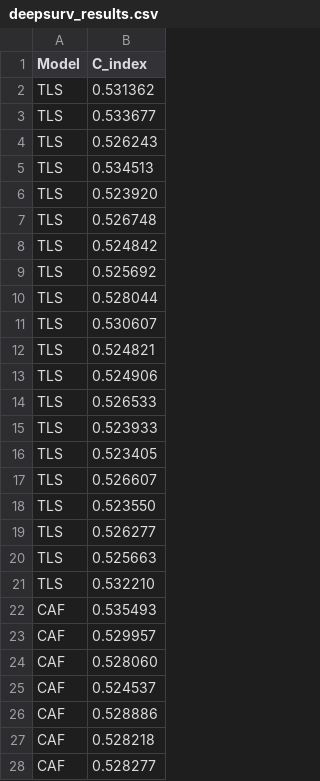
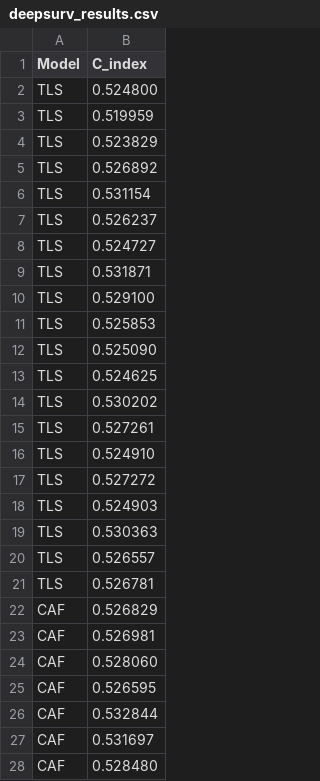
Before and after one commit to jixuanni29/DeepSurv, a CSV file: deepsurv_results.csv, drawn as a sheet; only a part is shown; the diff covers the shown part only.

```diff
--- a/deepsurv_results.csv
+++ b/deepsurv_results.csv
@@ -1,28 +1,28 @@
 Model,C_index
-TLS,0.531362
-TLS,0.533677
-TLS,0.526243
-TLS,0.534513
-TLS,0.523920
-TLS,0.526748
-TLS,0.524842
-TLS,0.525692
-TLS,0.528044
-TLS,0.530607
-TLS,0.524821
-TLS,0.524906
-TLS,0.526533
-TLS,0.523933
-TLS,0.523405
-TLS,0.526607
-TLS,0.523550
-TLS,0.526277
-TLS,0.525663
-TLS,0.532210
-CAF,0.535493
-CAF,0.529957
+TLS,0.524800
+TLS,0.519959
+TLS,0.523829
+TLS,0.526892
+TLS,0.531154
+TLS,0.526237
+TLS,0.524727
+TLS,0.531871
+TLS,0.529100
+TLS,0.525853
+TLS,0.525090
+TLS,0.524625
+TLS,0.530202
+TLS,0.527261
+TLS,0.524910
+TLS,0.527272
+TLS,0.524903
+TLS,0.530363
+TLS,0.526557
+TLS,0.526781
+CAF,0.526829
+CAF,0.526981
 CAF,0.528060
-CAF,0.524537
-CAF,0.528886
-CAF,0.528218
-CAF,0.528277
+CAF,0.526595
+CAF,0.532844
+CAF,0.531697
+CAF,0.528480
```
Also changed, not shown: 33 edited cells elsewhere in this file, 1 other file.
